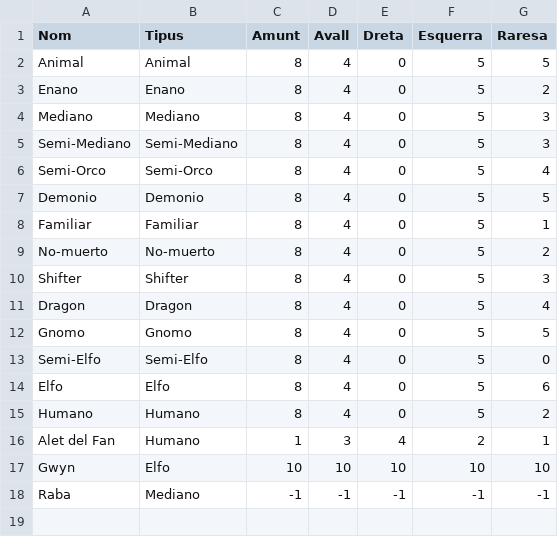
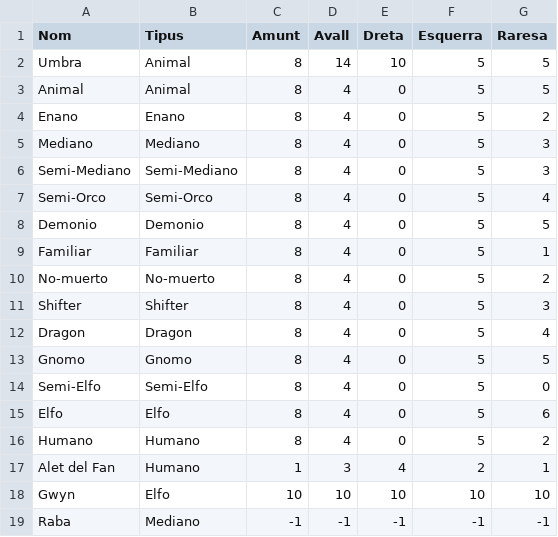
Before and after one commit to daniel-giralt-len/triple-triad-card-generator, a CSV file: src/data/cardList.csv, drawn as a sheet; the diff names each change by its address in the sheet, - before the commit and + after, or states it on an @@ line.

```diff
--- a/src/data/cardList.csv
+++ b/src/data/cardList.csv
+row 2: Umbra | Animal | 8 | 14 | 10 | 5 | 5
```
Also changed, not shown: 1 other file.
